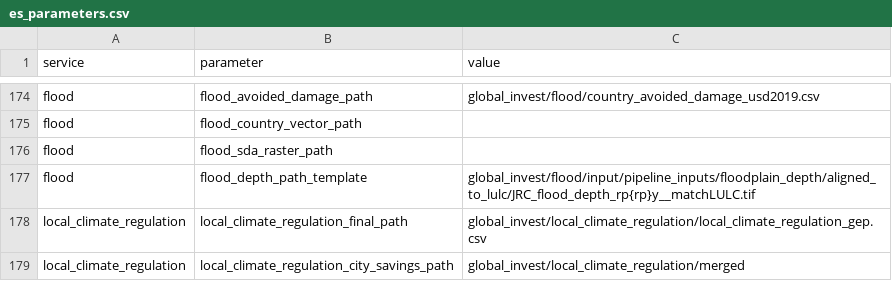
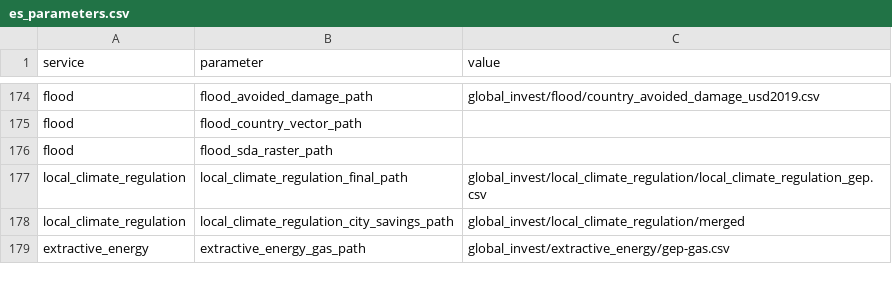
Before and after one commit to NatCapTEEMs/global_invest_dev, a CSV file: global_invest/input_template/es_parameters.csv, drawn as a sheet; only a part is shown, gaps mark what is left out; the shorter side is filled out with more unchanged rows.

Commit message:
flood: iso3_list all means every country
es_parameters ships `flood_iso3_list,all` and the provenance note records that as "every country
in the boundary layer", but the selection treated any non-empty value as a comma-separated list,
so `all` became a one-country run and Section B stopped on `ISO3 ALL not found in Admin0`. Blank
and `all` now both select every country and anything else is still a list.

Dropped flood_depth_path_template: nothing in the repository reads it, and its value was the one
`input/pipeline_inputs/` layout that no machine has.

```diff
--- a/global_invest/input_template/es_parameters.csv
+++ b/global_invest/input_template/es_parameters.csv
@@ -176,3 +176,2 @@ flood,flood_country_vector_path,
 flood,flood_sda_raster_path,
-flood,flood_depth_path_template,global_invest/flood/input/pipeline_inputs/floodplain_depth/aligned_to_lulc/JRC_flood_depth_rp{rp}y__matchLULC.tif
 local_climate_regulation,local_climate_regulation_final_path,global_invest/local_climate_regulation/local_climate_regulation_gep.csv
```
Also changed, not shown: 1 other file.
